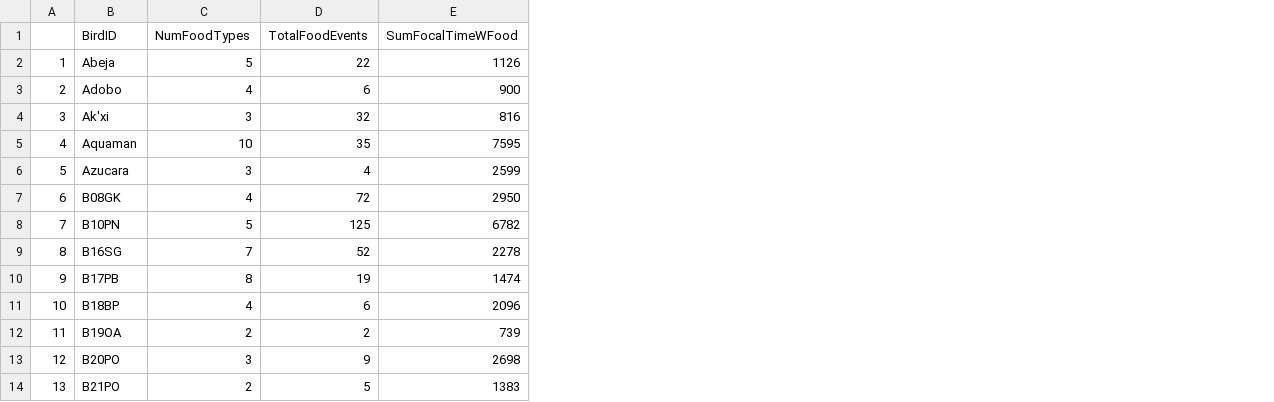
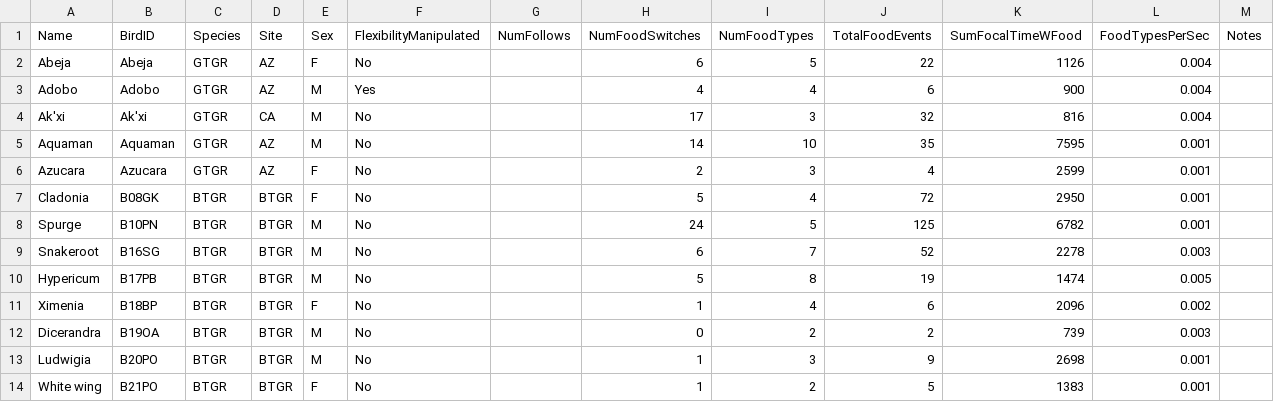
Before and after one commit to corinalogan/grackles, a CSV file: Files/Preregistrations/gxpopbehaviorhabitatBTGR_data_summaryInProgress.csv, drawn as a sheet; only a part is shown; removed rows and columns are numbered as before the commit, all else as after; the diff names each change by its address in the sheet, - before the commit and + after, or states it on an @@ line.

Commit message:
added more columns to summary

```diff
--- a/Files/Preregistrations/gxpopbehaviorhabitatBTGR_data_summaryInProgress.csv
+++ b/Files/Preregistrations/gxpopbehaviorhabitatBTGR_data_summaryInProgress.csv
-column A, rows 2-14: 1 | 2 | 3 | 4 | 5 | 6 | 7 | 8 | 9 | 10 | 11 | 12 | 13
+column A (Name), rows 2-14: Abeja | Adobo | Ak'xi | Aquaman | Azucara | Cladonia | Spurge | Snakeroot | Hypericum | Ximenia | Dicerandra | Ludwigia | White wing
+column C (Species), rows 2-14: GTGR | GTGR | GTGR | GTGR | GTGR | BTGR | BTGR | BTGR | BTGR | BTGR | BTGR | BTGR | BTGR
+column D (Site), rows 2-14: AZ | AZ | CA | AZ | AZ | BTGR | BTGR | BTGR | BTGR | BTGR | BTGR | BTGR | BTGR
+column E (Sex), rows 2-14: F | M | M | M | F | F | M | M | M | F | M | M | F
+column F (FlexibilityManipulated), rows 2-14: No | Yes | No | No | No | No | No | No | No | No | No | No | No
+column G (NumFollows), empty
+column H (NumFoodSwitches), rows 2-14: 6 | 4 | 17 | 14 | 2 | 5 | 24 | 6 | 5 | 1 | 0 | 1 | 1
+column L (FoodTypesPerSec), rows 2-14: 0.004 | 0.004 | 0.004 | 0.001 | 0.001 | 0.001 | 0.001 | 0.003 | 0.005 | 0.002 | 0.003 | 0.001 | 0.001
+column M (Notes), empty
```
